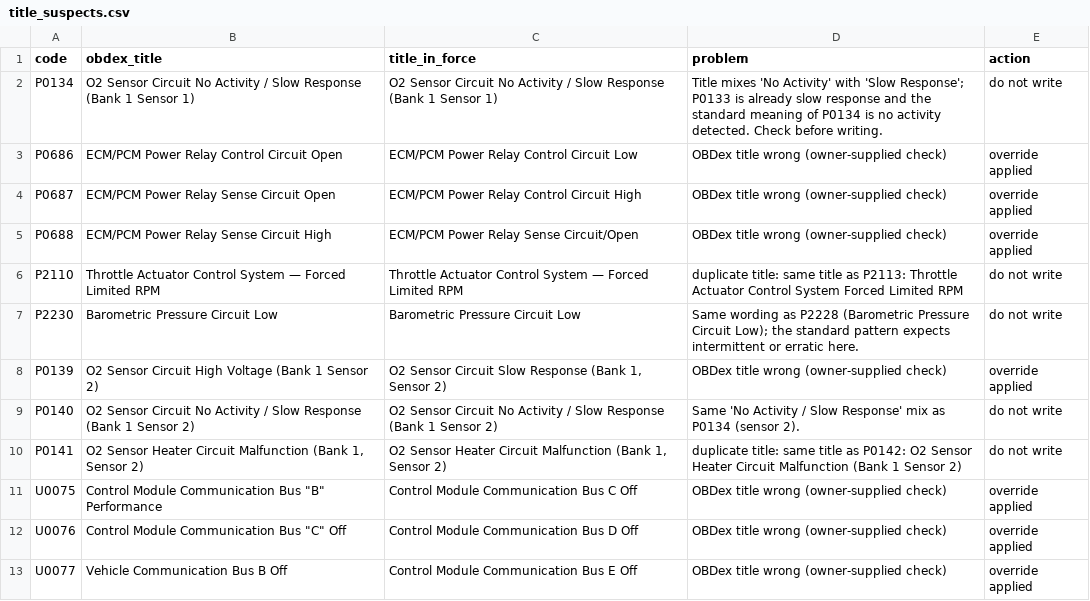
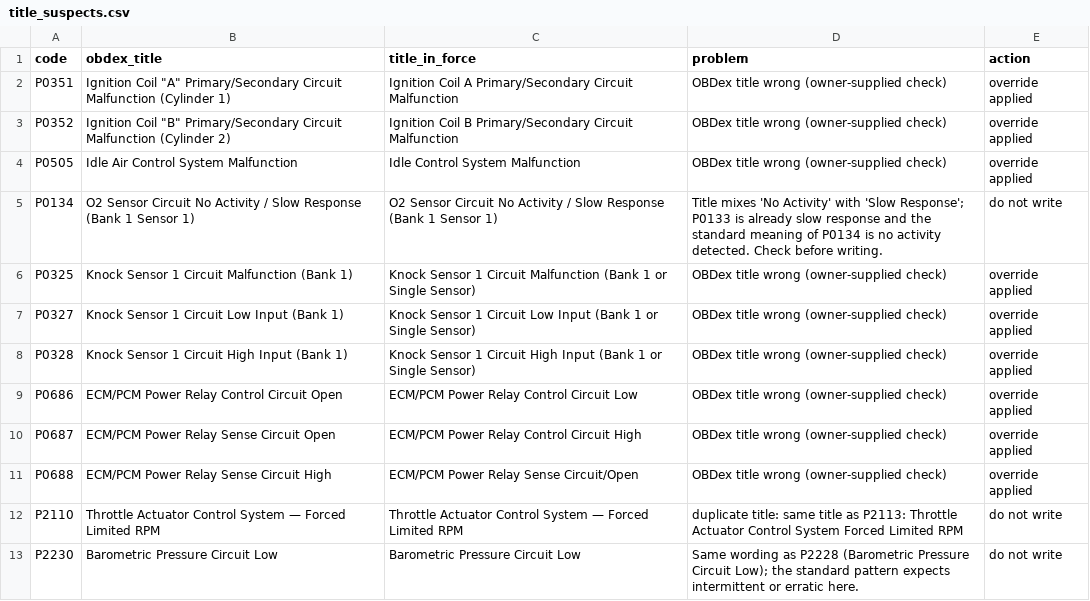
Before and after one commit to hari243565/danlite_elm, a CSV file: data/content/title_suspects.csv, drawn as a sheet; only a part is shown; the shorter side is filled out with more unchanged rows; the diff names each change by its address in the sheet, - before the commit and + after, or states it on an @@ line.

```diff
--- a/data/content/title_suspects.csv
+++ b/data/content/title_suspects.csv
+row 2: P0351 | Ignition Coil "A" Primary/Secondary Circuit Malfunction (Cylinder 1) | Ignition Coil A Primary/Secondary Circuit Malfunction | OBDex title wrong (owner-supplied check) | override applied
+row 3: P0352 | Ignition Coil "B" Primary/Secondary Circuit Malfunction (Cylinder 2) | Ignition Coil B Primary/Secondary Circuit Malfunction | OBDex title wrong (owner-supplied check) | override applied
+row 4: P0505 | Idle Air Control System Malfunction | Idle Control System Malfunction | OBDex title wrong (owner-supplied check) | override applied
+row 6: P0325 | Knock Sensor 1 Circuit Malfunction (Bank 1) | Knock Sensor 1 Circuit Malfunction (Bank 1 or Single Sensor) | OBDex title wrong (owner-supplied check) | override applied
+row 7: P0327 | Knock Sensor 1 Circuit Low Input (Bank 1) | Knock Sensor 1 Circuit Low Input (Bank 1 or Single Sensor) | OBDex title wrong (owner-supplied check) | override applied
+row 8: P0328 | Knock Sensor 1 Circuit High Input (Bank 1) | Knock Sensor 1 Circuit High Input (Bank 1 or Single Sensor) | OBDex title wrong (owner-supplied check) | override applied
```
Also changed, not shown: data/content/relevance_ranking.csv, data/content/title_overrides.csv, 1 other file.
